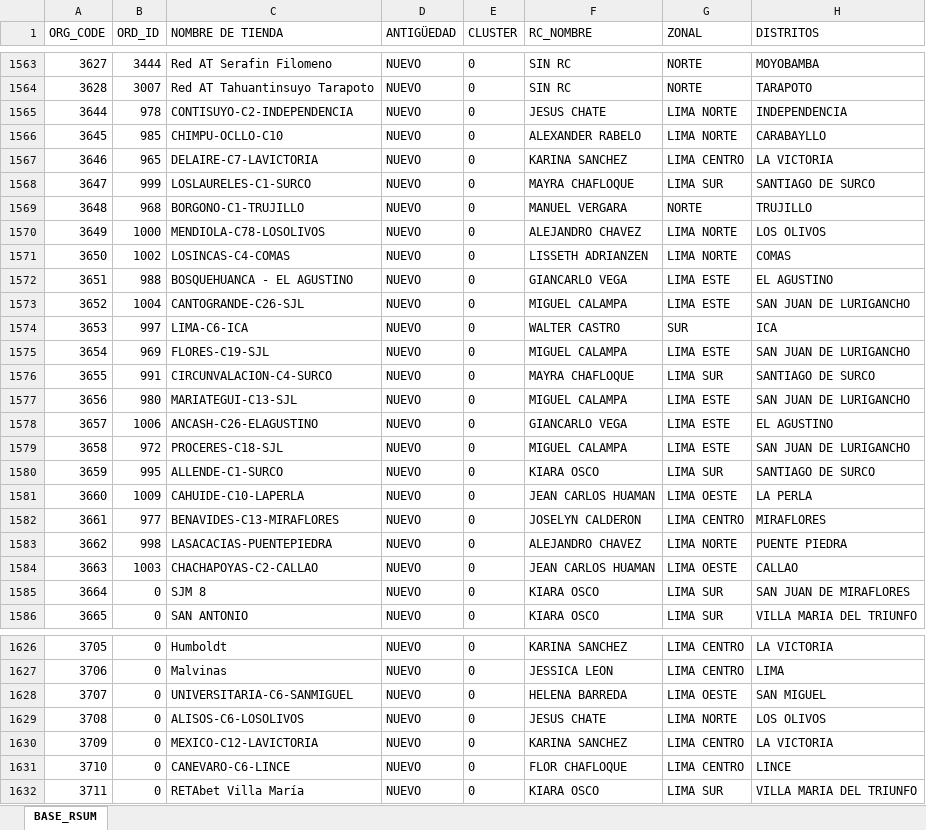
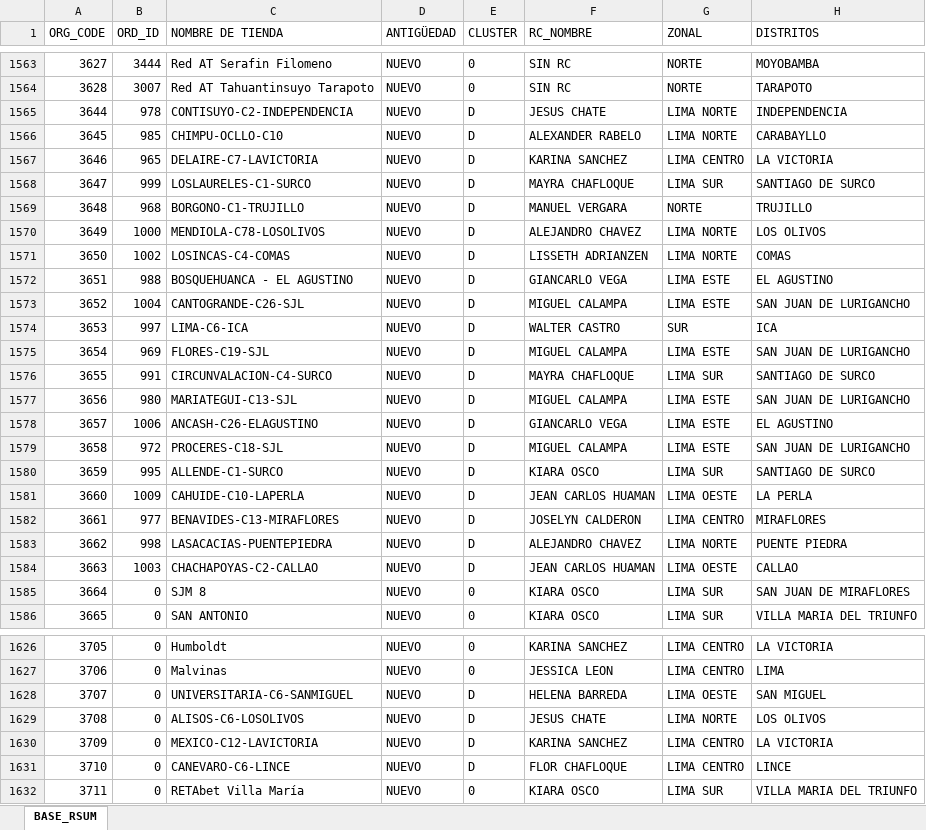
Before and after one commit to Leonardow33/MAPA_RC_INTERACTIVO, an Excel workbook: BASE_PARA MAPAS.xlsx, sheet BASE_RSUM, drawn as a sheet; only a part is shown, gaps mark what is left out; values as stored, in another font and other column widths than the file's, no borders; table styles not drawn; the diff covers the shown part only; the diff names each change by its address in the sheet, - before the commit and + after, or states it on an @@ line.

```diff
--- a/BASE_PARA MAPAS.xlsx (sheet BASE_RSUM)
+++ b/BASE_PARA MAPAS.xlsx (sheet BASE_RSUM)
-E1565:E1584 (CLUSTER): 0
+E1565:E1584 (CLUSTER): D
-E1628:E1631 (CLUSTER): 0
+E1628:E1631 (CLUSTER): D
```
Also changed, not shown: 100 edited cells elsewhere in this sheet, 2 other files.
